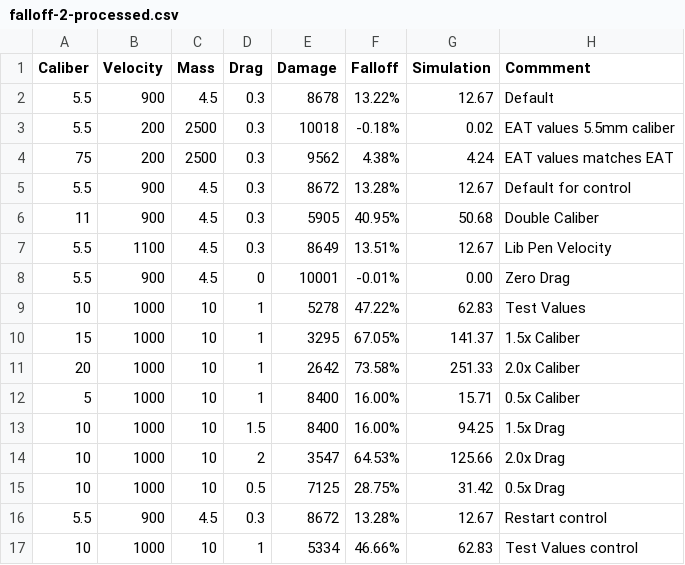
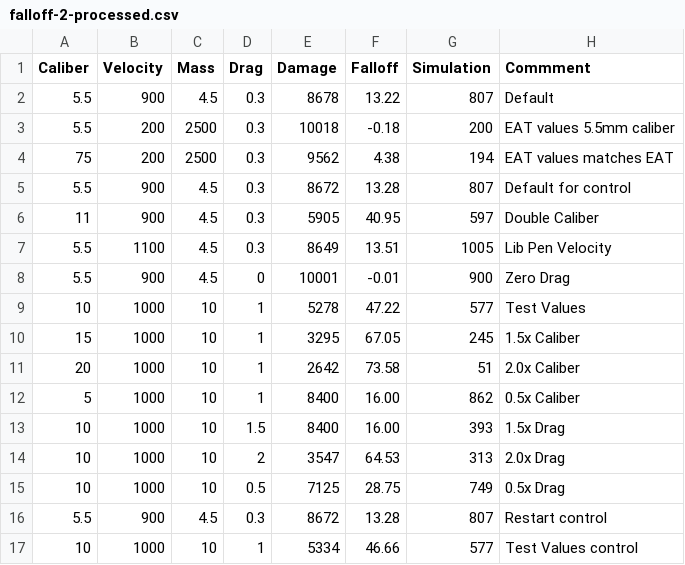
Before and after one commit to zeddidragon/helldivers-calc, a CSV file: data/falloff-2-processed.csv, drawn as a sheet; only a part is shown; the diff covers the shown part only.

```diff
--- a/data/falloff-2-processed.csv
+++ b/data/falloff-2-processed.csv
@@ -1,17 +1,17 @@
 Caliber,Velocity,Mass,Drag,Damage,Falloff,Simulation,Commment
-5.5,900,4.5,0.3,8678,13.22%,12.67,Default
-5.5,200,2500,0.3,10018,-0.18%,0.02,EAT values 5.5mm caliber
-75,200,2500,0.3,9562,4.38%,4.24,EAT values matches EAT
-5.5,900,4.5,0.3,8672,13.28%,12.67,Default for control
-11,900,4.5,0.3,5905,40.95%,50.68,Double Caliber
-5.5,1100,4.5,0.3,8649,13.51%,12.67,Lib Pen Velocity
-5.5,900,4.5,0,10001,-0.01%,0.00,Zero Drag
-10,1000,10,1,5278,47.22%,62.83,Test Values
-15,1000,10,1,3295,67.05%,141.37,1.5x Caliber
-20,1000,10,1,2642,73.58%,251.33,2.0x Caliber
-5,1000,10,1,8400,16.00%,15.71,0.5x Caliber
-10,1000,10,1.5,8400,16.00%,94.25,1.5x Drag
-10,1000,10,2,3547,64.53%,125.66,2.0x Drag
-10,1000,10,0.5,7125,28.75%,31.42,0.5x Drag
-5.5,900,4.5,0.3,8672,13.28%,12.67,Restart control
-10,1000,10,1,5334,46.66%,62.83,Test Values control
+5.5,900,4.5,0.3,8678,13.22,807,Default
+5.5,200,2500,0.3,10018,-0.18,200,EAT values 5.5mm caliber
+75,200,2500,0.3,9562,4.38,194,EAT values matches EAT
+5.5,900,4.5,0.3,8672,13.28,807,Default for control
+11,900,4.5,0.3,5905,40.95,597,Double Caliber
+5.5,1100,4.5,0.3,8649,13.51,1005,Lib Pen Velocity
+5.5,900,4.5,0,10001,-0.01,900,Zero Drag
+10,1000,10,1,5278,47.22,577,Test Values
+15,1000,10,1,3295,67.05,245,1.5x Caliber
+20,1000,10,1,2642,73.58,51,2.0x Caliber
+5,1000,10,1,8400,16.00,862,0.5x Caliber
+10,1000,10,1.5,8400,16.00,393,1.5x Drag
+10,1000,10,2,3547,64.53,313,2.0x Drag
+10,1000,10,0.5,7125,28.75,749,0.5x Drag
+5.5,900,4.5,0.3,8672,13.28,807,Restart control
+10,1000,10,1,5334,46.66,577,Test Values control
```
Also changed, not shown: 24 edited cells elsewhere in this file, 1 other file.
